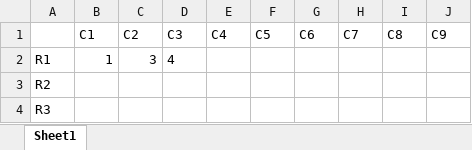
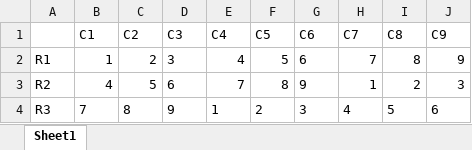
Before and after one commit to sm0rts/Sudoku_Solver, an Excel workbook: Sudoku.xlsx, sheet Sheet1, drawn as a sheet; only a part is shown; values as stored, in another font and other column widths than the file's, no borders; the diff covers the shown part only; the diff names each change by its address in the sheet, - before the commit and + after, or states it on an @@ line.

```diff
--- a/Sudoku.xlsx (sheet Sheet1)
+++ b/Sudoku.xlsx (sheet Sheet1)
-C2 (C2): 3
+C2 (C2): 2
-D2 (C3): 4
+D2 (C3): 3
-E2 (C4): (empty)
+E2 (C4): 4
-F2 (C5): (empty)
+F2 (C5): 5
-G2 (C6): (empty)
+G2 (C6): 6
-H2 (C7): (empty)
+H2 (C7): 7
-I2 (C8): (empty)
+I2 (C8): 8
-J2 (C9): (empty)
+J2 (C9): 9
-B3 (C1): (empty)
+B3 (C1): 4
-C3 (C2): (empty)
+C3 (C2): 5
-D3 (C3): (empty)
+D3 (C3): 6
-E3 (C4): (empty)
+E3 (C4): 7
-F3 (C5): (empty)
+F3 (C5): 8
-G3 (C6): (empty)
+G3 (C6): 9
-H3 (C7): (empty)
+H3 (C7): 1
-I3 (C8): (empty)
+I3 (C8): 2
-J3 (C9): (empty)
+J3 (C9): 3
-B4 (C1): (empty)
+B4 (C1): 7
-C4 (C2): (empty)
+C4 (C2): 8
-D4 (C3): (empty)
+D4 (C3): 9
-E4 (C4): (empty)
+E4 (C4): 1
-F4 (C5): (empty)
+F4 (C5): 2
-G4 (C6): (empty)
+G4 (C6): 3
-H4 (C7): (empty)
+H4 (C7): 4
-I4 (C8): (empty)
+I4 (C8): 5
-J4 (C9): (empty)
+J4 (C9): 6
```
Also changed, not shown: 53 edited cells elsewhere in this sheet, 1 other file.
